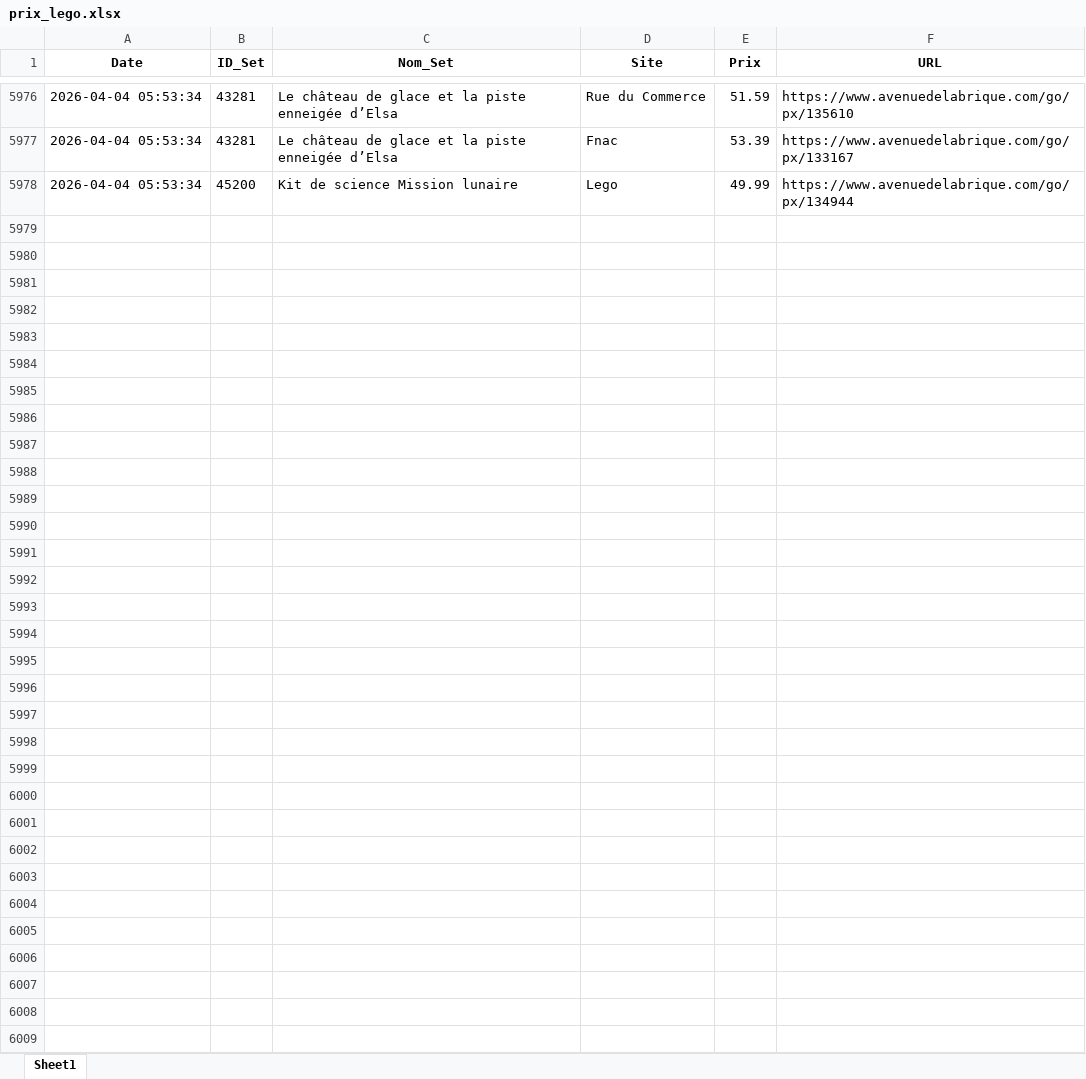
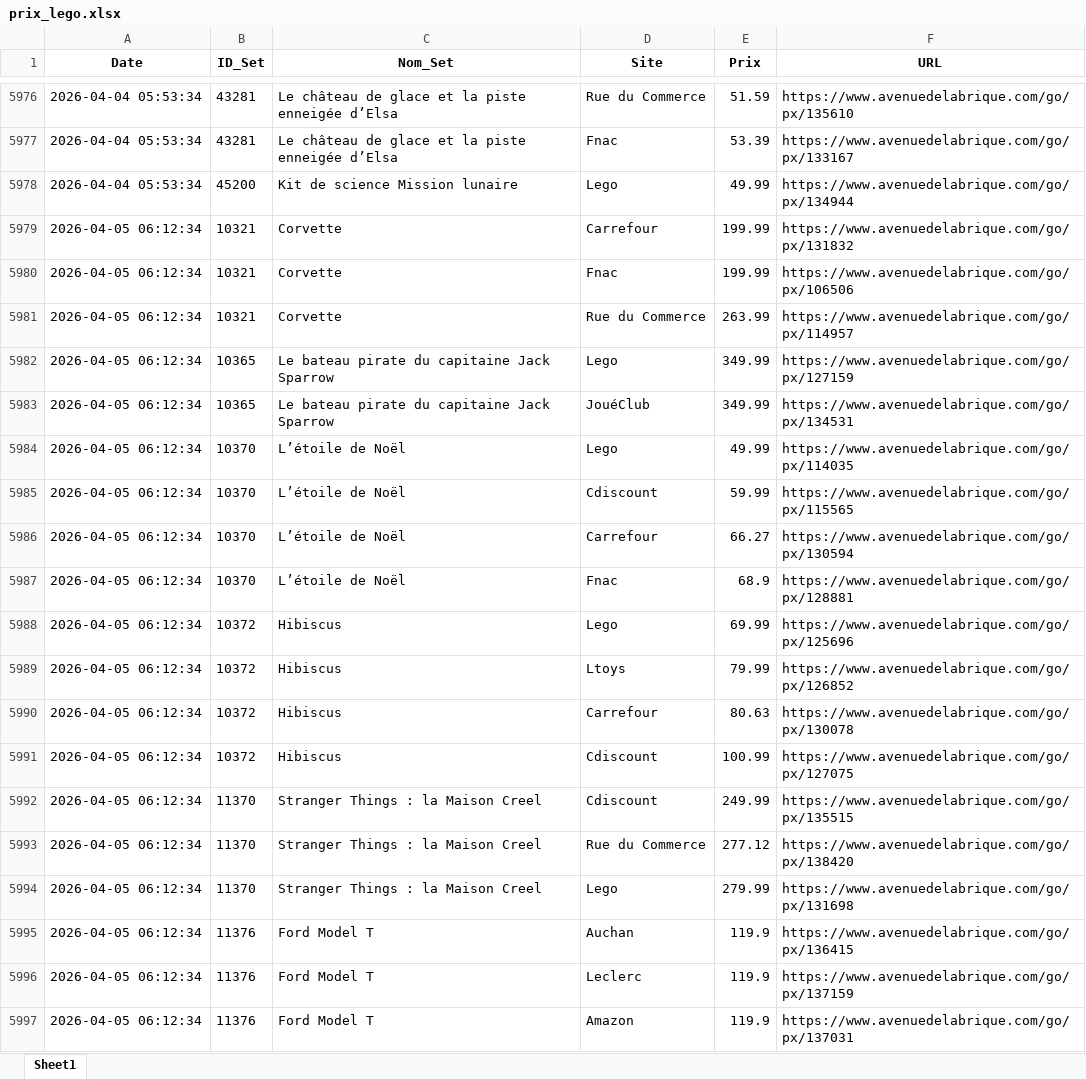
Before and after one commit to Aktawind/lego-price-tracker, an Excel workbook: prix_lego.xlsx, sheet Sheet1, drawn as a sheet; only a part is shown, gaps mark what is left out; values as stored, in another font and other column widths than the file's, no borders; the diff covers the shown part only; the diff names each change by its address in the sheet, - before the commit and + after, or states it on an @@ line.

```diff
--- a/prix_lego.xlsx (sheet Sheet1)
+++ b/prix_lego.xlsx (sheet Sheet1)
+row 5979: 2026-04-05 06:12:34 | 10321 | Corvette | Carrefour | 199.99 | https://www.avenuedelabrique.com/go/px/131832
+row 5980: 2026-04-05 06:12:34 | 10321 | Corvette | Fnac | 199.99 | https://www.avenuedelabrique.com/go/px/106506
+row 5981: 2026-04-05 06:12:34 | 10321 | Corvette | Rue du Commerce | 263.99 | https://www.avenuedelabrique.com/go/px/114957
+row 5982: 2026-04-05 06:12:34 | 10365 | Le bateau pirate du capitaine Jack Sparrow | Lego | 349.99 | https://www.avenuedelabrique.com/go/px/127159
+row 5983: 2026-04-05 06:12:34 | 10365 | Le bateau pirate du capitaine Jack Sparrow | JouéClub | 349.99 | https://www.avenuedelabrique.com/go/px/134531
+row 5984: 2026-04-05 06:12:34 | 10370 | L’étoile de Noël | Lego | 49.99 | https://www.avenuedelabrique.com/go/px/114035
+row 5985: 2026-04-05 06:12:34 | 10370 | L’étoile de Noël | Cdiscount | 59.99 | https://www.avenuedelabrique.com/go/px/115565
+row 5986: 2026-04-05 06:12:34 | 10370 | L’étoile de Noël | Carrefour | 66.27 | https://www.avenuedelabrique.com/go/px/130594
+row 5987: 2026-04-05 06:12:34 | 10370 | L’étoile de Noël | Fnac | 68.9 | https://www.avenuedelabrique.com/go/px/128881
+row 5988: 2026-04-05 06:12:34 | 10372 | Hibiscus | Lego | 69.99 | https://www.avenuedelabrique.com/go/px/125696
+row 5989: 2026-04-05 06:12:34 | 10372 | Hibiscus | Ltoys | 79.99 | https://www.avenuedelabrique.com/go/px/126852
+row 5990: 2026-04-05 06:12:34 | 10372 | Hibiscus | Carrefour | 80.63 | https://www.avenuedelabrique.com/go/px/130078
+row 5991: 2026-04-05 06:12:34 | 10372 | Hibiscus | Cdiscount | 100.99 | https://www.avenuedelabrique.com/go/px/127075
+row 5992: 2026-04-05 06:12:34 | 11370 | Stranger Things : la Maison Creel | Cdiscount | 249.99 | https://www.avenuedelabrique.com/go/px/135515
+row 5993: 2026-04-05 06:12:34 | 11370 | Stranger Things : la Maison Creel | Rue du Commerce | 277.12 | https://www.avenuedelabrique.com/go/px/138420
+row 5994: 2026-04-05 06:12:34 | 11370 | Stranger Things : la Maison Creel | Lego | 279.99 | https://www.avenuedelabrique.com/go/px/131698
+row 5995: 2026-04-05 06:12:34 | 11376 | Ford Model T | Auchan | 119.9 | https://www.avenuedelabrique.com/go/px/136415
+row 5996: 2026-04-05 06:12:34 | 11376 | Ford Model T | Leclerc | 119.9 | https://www.avenuedelabrique.com/go/px/137159
+row 5997: 2026-04-05 06:12:34 | 11376 | Ford Model T | Amazon | 119.9 | https://www.avenuedelabrique.com/go/px/137031
```
Also changed, not shown: 64 added rows elsewhere in this sheet, 1 other file.
